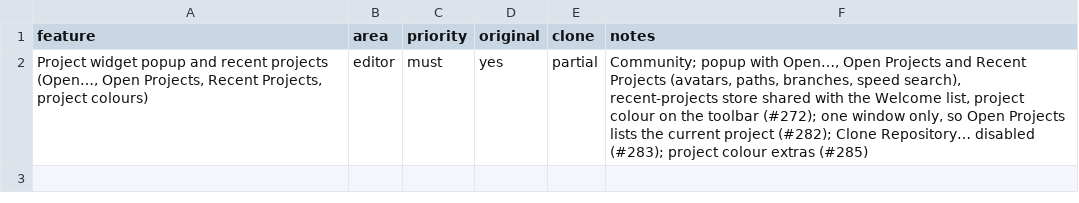
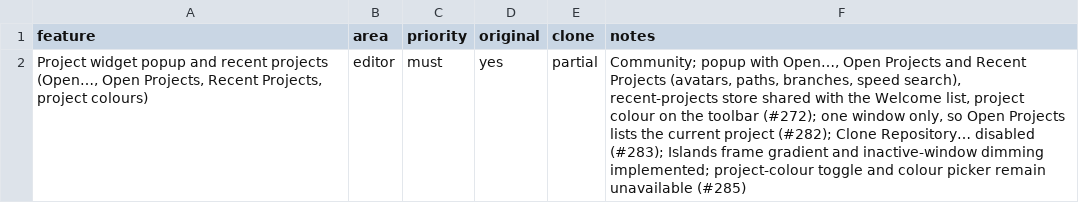
Before and after one commit to caVenikk/pyoxide-ide, a CSV file: replica/features/editor/project-widget-and-recent-projects.csv, drawn as a sheet.

```diff
--- a/replica/features/editor/project-widget-and-recent-projects.csv
+++ b/replica/features/editor/project-widget-and-recent-projects.csv
@@ -1,2 +1,2 @@
 feature,area,priority,original,clone,notes
-"Project widget popup and recent projects (Open…, Open Projects, Recent Projects, project colours)",editor,must,yes,partial,"Community; popup with Open…, Open Projects and Recent Projects (avatars, paths, branches, speed search), recent-projects store shared with the Welcome list, project colour on the toolbar (#272); one window only, so Open Projects lists the current project (#282); Clone Repository… disabled (#283); project colour extras (#285)"
+"Project widget popup and recent projects (Open…, Open Projects, Recent Projects, project colours)",editor,must,yes,partial,"Community; popup with Open…, Open Projects and Recent Projects (avatars, paths, branches, speed search), recent-projects store shared with the Welcome list, project colour on the toolbar (#272); one window only, so Open Projects lists the current project (#282); Clone Repository… disabled (#283); Islands frame gradient and inactive-window dimming implemented; project-colour toggle and colour picker remain unavailable (#285)"
```
Also changed, not shown: replica/features/editor/main-window-chrome.csv, 7 other files.
